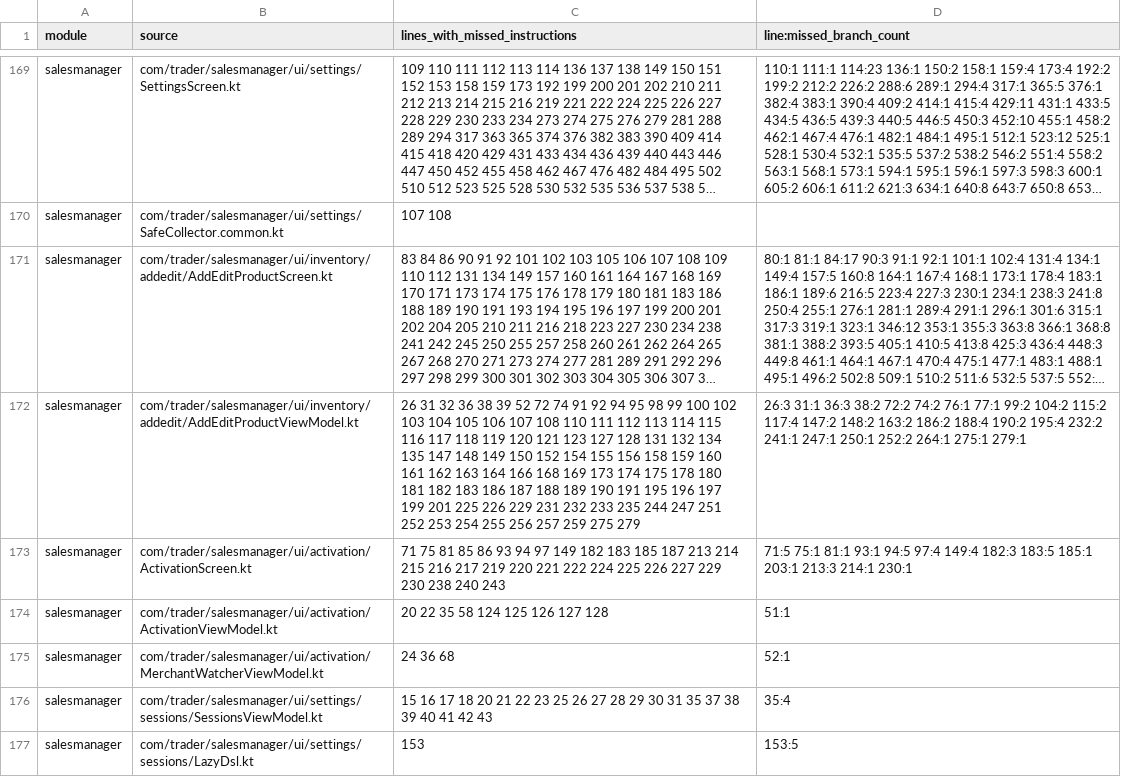
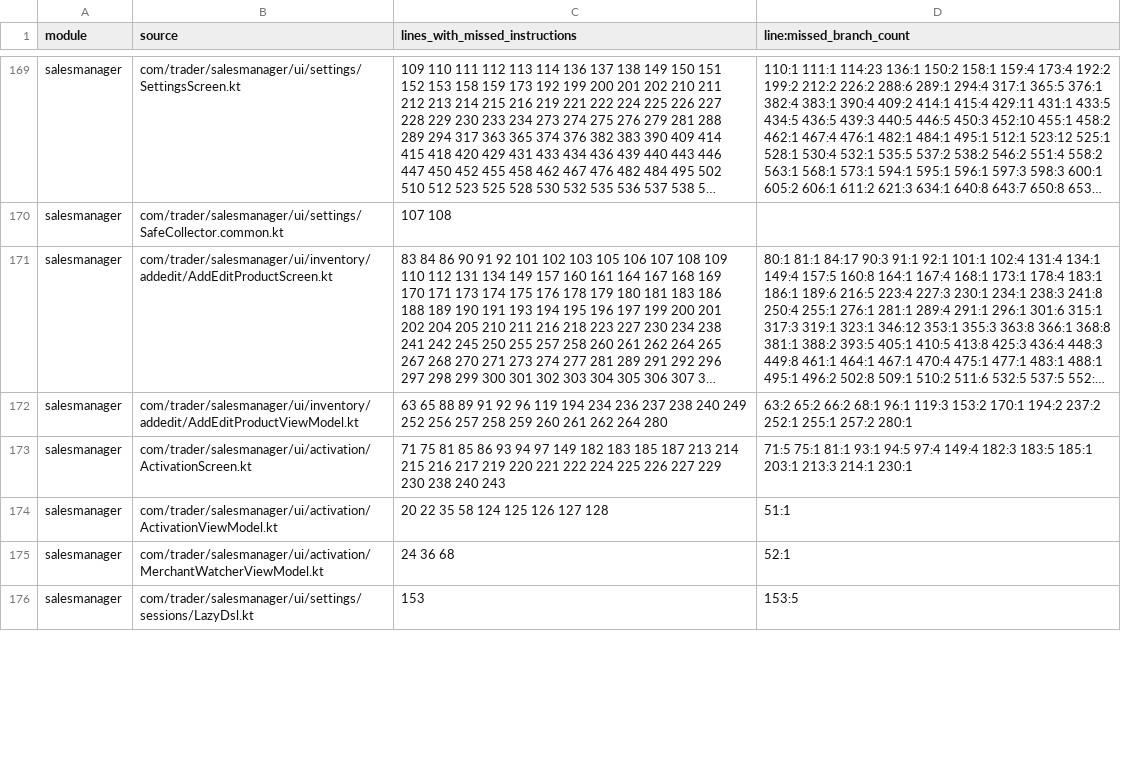
Before and after one commit to mohammedakkad/SalesManager, a CSV file: docs/qa/seller-coverage-gaps.csv, drawn as a sheet; only a part is shown, gaps mark what is left out; long unchanged cells end in …; the diff covers the shown part only; the diff names each change by its address in the sheet, - before the commit and + after, or states it on an @@ line.

Commit message:
Protect Seller barcode product inputs session revocation and complete invoice restoration with real regressions

```diff
--- a/docs/qa/seller-coverage-gaps.csv
+++ b/docs/qa/seller-coverage-gaps.csv
-C172 (lines_with_missed_instructions): 26 31 32 36 38 39 52 72 74 91 92 94 95 98 99 100 102 103 104 105 106 107 108 110 111 112 113 114 115 116 117 118 119 120 121 123 127 128 131 132 134 135 147 148 149 150 152 154 155 156 158 159 160 161 162 163 164 166 168 169 173 174 175 178 180 181 182 183 186 187 188 189 190 191 195 196 197 199 201 225 226 229 231 232 233 235 244 247 251 252 253 254 255 256 257 259 275 279
+C172 (lines_with_missed_instructions): 63 65 88 89 91 92 96 119 194 234 236 237 238 240 249 252 256 257 258 259 260 261 262 264 280
-D172 (line:missed_branch_count): 26:3 31:1 36:3 38:2 72:2 74:2 76:1 77:1 99:2 104:2 115:2 117:4 147:2 148:2 163:2 186:2 188:4 190:2 195:4 232:2 241:1 247:1 250:1 252:2 264:1 275:1 279:1
+D172 (line:missed_branch_count): 63:2 65:2 66:2 68:1 96:1 119:3 153:2 170:1 194:2 237:2 252:1 255:1 257:2 280:1
-row 176: salesmanager | com/trader/salesmanager/ui/settings/sessions/SessionsViewModel.kt | 15 16 17 18 20 21 22 23 25 26 27 28 29 30 31 35 37 38 39 40 41 42 43 | 35:4
```
Also changed, not shown: 1 removed row and 8 edited cells elsewhere in this file, docs/qa/remaining-test-plan.csv, docs/qa/seller-class-coverage-gaps.csv, 49 other files.
